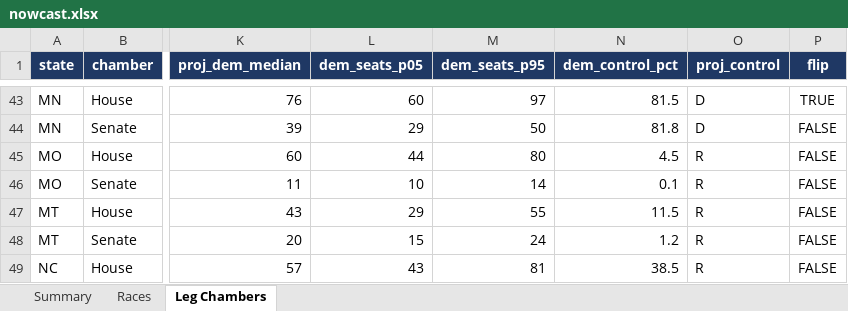
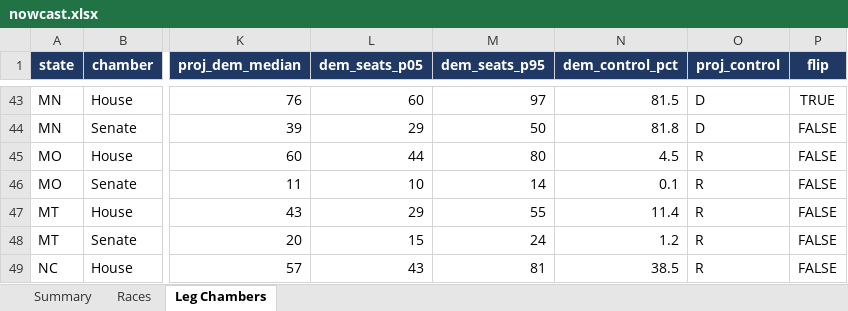
Before and after one commit to ElectIndex/26_us_forecast_data, an Excel workbook: output/nowcast.xlsx, sheet Leg Chambers, drawn as a sheet; only a part is shown, gaps mark what is left out; values as stored, in another font and other column widths than the file's, no borders; the diff names each change by its address in the sheet, - before the commit and + after, or states it on an @@ line.

```diff
--- a/output/nowcast.xlsx (sheet Leg Chambers)
+++ b/output/nowcast.xlsx (sheet Leg Chambers)
-N47 (dem_control_pct): 11.5
+N47 (dem_control_pct): 11.4
```
Also changed, not shown: sheet Races, sheet Summary, 58 other files.
